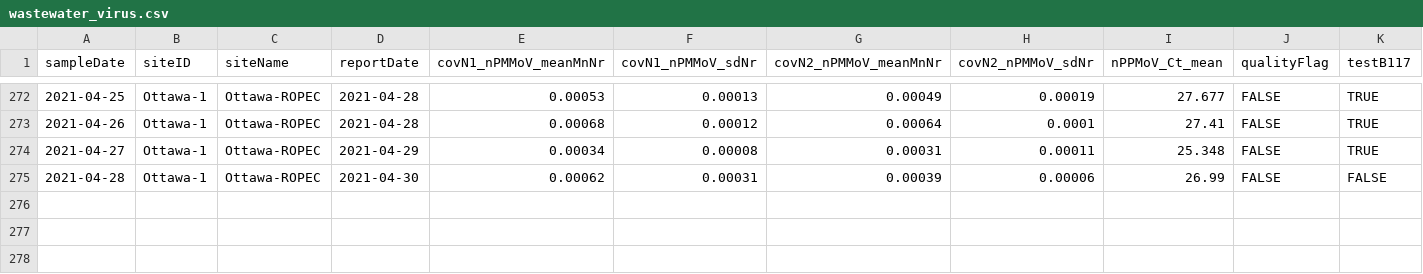
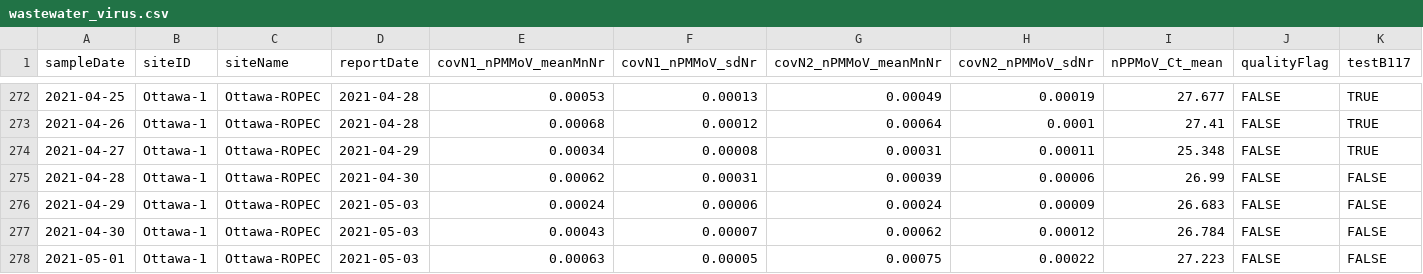
Before and after one commit to Big-Life-Lab/PHES-ODM, a CSV file: data/wastewater_virus.csv, drawn as a sheet; only a part is shown, gaps mark what is left out; rows hold the shown columns only; the diff names each change by its address in the sheet, - before the commit and + after, or states it on an @@ line.

```diff
--- a/data/wastewater_virus.csv
+++ b/data/wastewater_virus.csv
+row 276: 2021-04-29 | Ottawa-1 | Ottawa-ROPEC | 2021-05-03 | 0.00024 | 0.00006 | 0.00024 | 0.00009 | 26.683 | FALSE | FALSE
+row 277: 2021-04-30 | Ottawa-1 | Ottawa-ROPEC | 2021-05-03 | 0.00043 | 0.00007 | 0.00062 | 0.00012 | 26.784 | FALSE | FALSE
+row 278: 2021-05-01 | Ottawa-1 | Ottawa-ROPEC | 2021-05-03 | 0.00063 | 0.00005 | 0.00075 | 0.00022 | 27.223 | FALSE | FALSE
```
Also changed, not shown: data/wwMeasure.csv.
